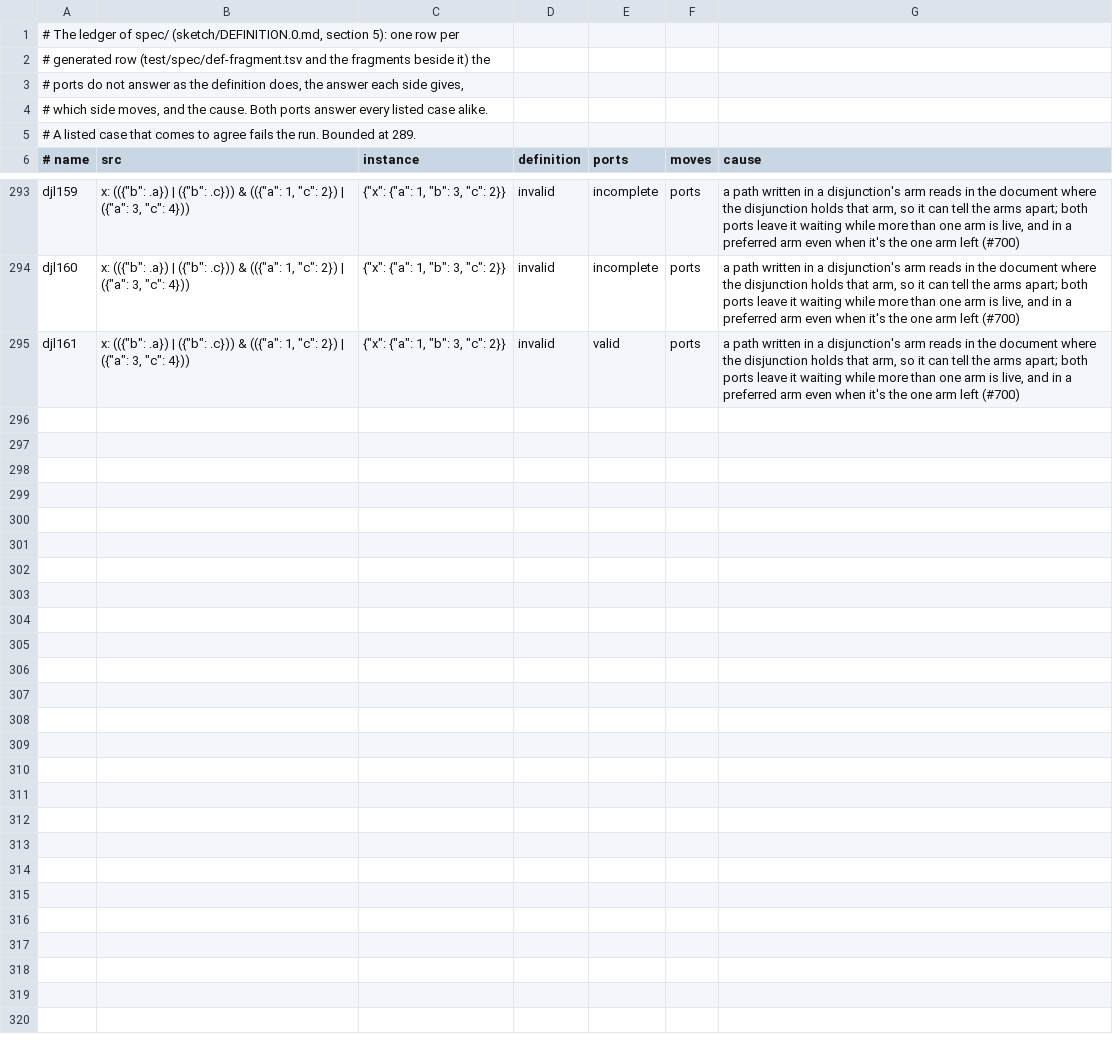
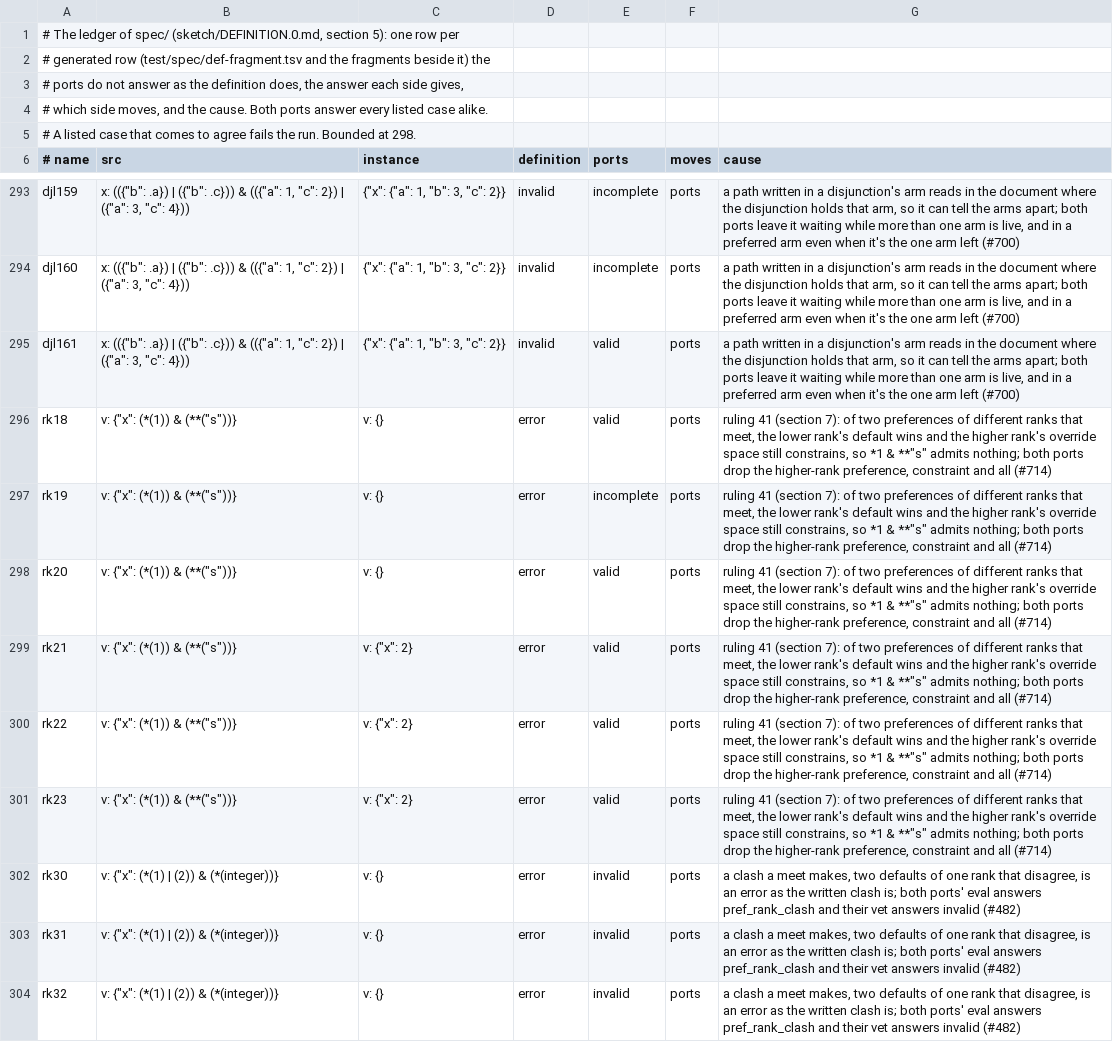
Before and after one commit to aontu-lang/aontu, a TSV file: spec/ledger.tsv, drawn as a sheet; only a part is shown, gaps mark what is left out.

```diff
--- a/spec/ledger.tsv
+++ b/spec/ledger.tsv
@@ -4,3 +4,3 @@
 # which side moves, and the cause. Both ports answer every listed case alike.
-# A listed case that comes to agree fails the run. Bounded at 289.
+# A listed case that comes to agree fails the run. Bounded at 298.
 # name	src	instance	definition	ports	moves	cause
@@ -295 +295,10 @@ djl160	"x": (({"b": .a}) | ({"b": .c})) & (({"a": 1, "c": 2}) | ({"a": 3, "c": 4
 djl161	"x": (({"b": .a}) | ({"b": .c})) & (({"a": 1, "c": 2}) | ({"a": 3, "c": 4}))	{"x": {"a": 1, "b": 3, "c": 2}}	invalid	valid	ports	a path written in a disjunction's arm reads in the document where the disjunction holds that arm, so it can tell the arms apart; both ports leave it waiting while more than one arm is live, and in a preferred arm even when it's the one arm left (#700)
+rk18	v: {"x": (*(1)) & (**("s"))}	v: {}	error	valid	ports	ruling 41 (section 7): of two preferences of different ranks that meet, the lower rank's default wins and the higher rank's override space still constrains, so *1 & **"s" admits nothing; both ports drop the higher-rank preference, constraint and all (#714)
+rk19	v: {"x": (*(1)) & (**("s"))}	v: {}	error	incomplete	ports	ruling 41 (section 7): of two preferences of different ranks that meet, the lower rank's default wins and the higher rank's override space still constrains, so *1 & **"s" admits nothing; both ports drop the higher-rank preference, constraint and all (#714)
+rk20	v: {"x": (*(1)) & (**("s"))}	v: {}	error	valid	ports	ruling 41 (section 7): of two preferences of different ranks that meet, the lower rank's default wins and the higher rank's override space still constrains, so *1 & **"s" admits nothing; both ports drop the higher-rank preference, constraint and all (#714)
+rk21	v: {"x": (*(1)) & (**("s"))}	v: {"x": 2}	error	valid	ports	ruling 41 (section 7): of two preferences of different ranks that meet, the lower rank's default wins and the higher rank's override space still constrains, so *1 & **"s" admits nothing; both ports drop the higher-rank preference, constraint and all (#714)
+rk22	v: {"x": (*(1)) & (**("s"))}	v: {"x": 2}	error	valid	ports	ruling 41 (section 7): of two preferences of different ranks that meet, the lower rank's default wins and the higher rank's override space still constrains, so *1 & **"s" admits nothing; both ports drop the higher-rank preference, constraint and all (#714)
+rk23	v: {"x": (*(1)) & (**("s"))}	v: {"x": 2}	error	valid	ports	ruling 41 (section 7): of two preferences of different ranks that meet, the lower rank's default wins and the higher rank's override space still constrains, so *1 & **"s" admits nothing; both ports drop the higher-rank preference, constraint and all (#714)
+rk30	v: {"x": (*(1) | (2)) & (*(integer))}	v: {}	error	invalid	ports	a clash a meet makes, two defaults of one rank that disagree, is an error as the written clash is; both ports' eval answers pref_rank_clash and their vet answers invalid (#482)
+rk31	v: {"x": (*(1) | (2)) & (*(integer))}	v: {}	error	invalid	ports	a clash a meet makes, two defaults of one rank that disagree, is an error as the written clash is; both ports' eval answers pref_rank_clash and their vet answers invalid (#482)
+rk32	v: {"x": (*(1) | (2)) & (*(integer))}	v: {}	error	invalid	ports	a clash a meet makes, two defaults of one rank that disagree, is an error as the written clash is; both ports' eval answers pref_rank_clash and their vet answers invalid (#482)
```
Also changed, not shown: 14 other files.
